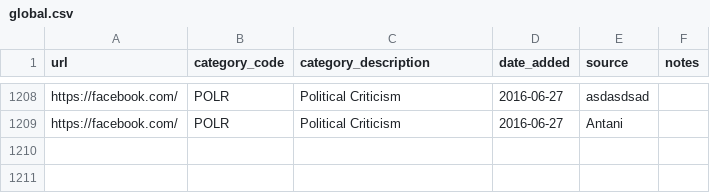
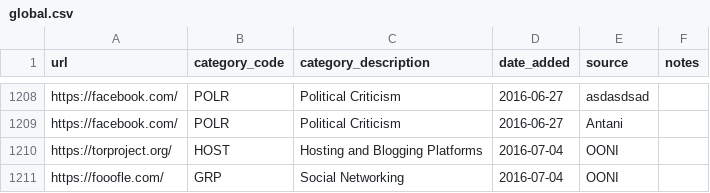
Before and after one commit to ooni-bot/test-lists, a CSV file: lists/global.csv, drawn as a sheet; only a part is shown, gaps mark what is left out; the diff names each change by its address in the sheet, - before the commit and + after, or states it on an @@ line.

Commit message:
Add user contributed URLs for countries Global

```diff
--- a/lists/global.csv
+++ b/lists/global.csv
+row 1210: https://torproject.org/ | HOST | Hosting and Blogging Platforms | 2016-07-04 | OONI
+row 1211: https://fooofle.com/ | GRP | Social Networking | 2016-07-04 | OONI
```
